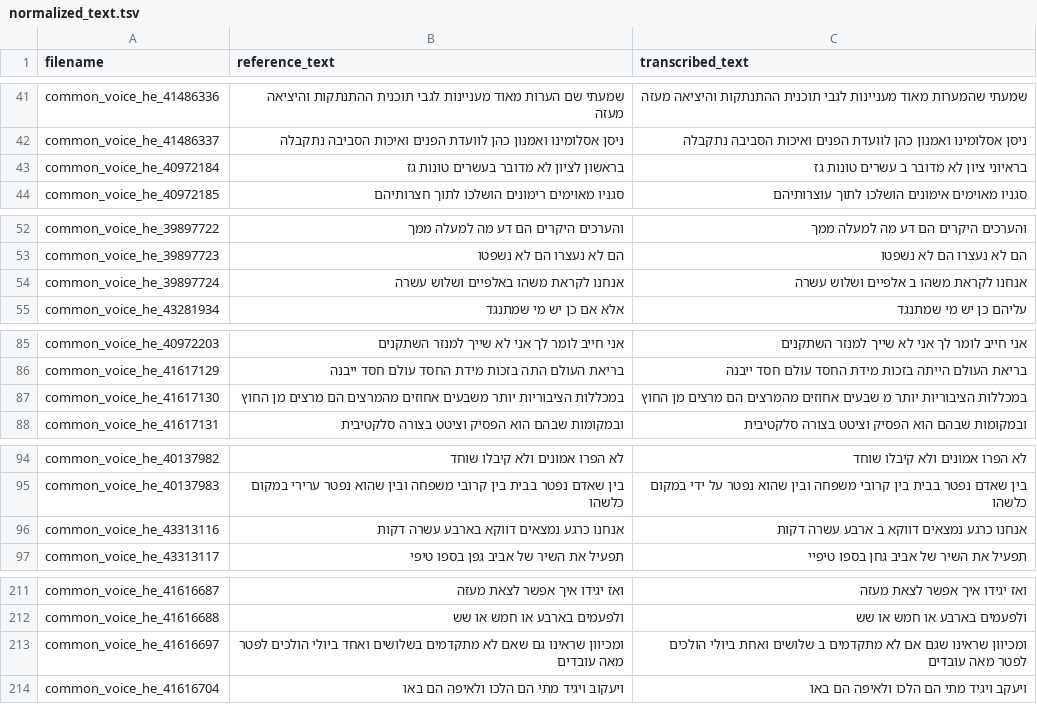
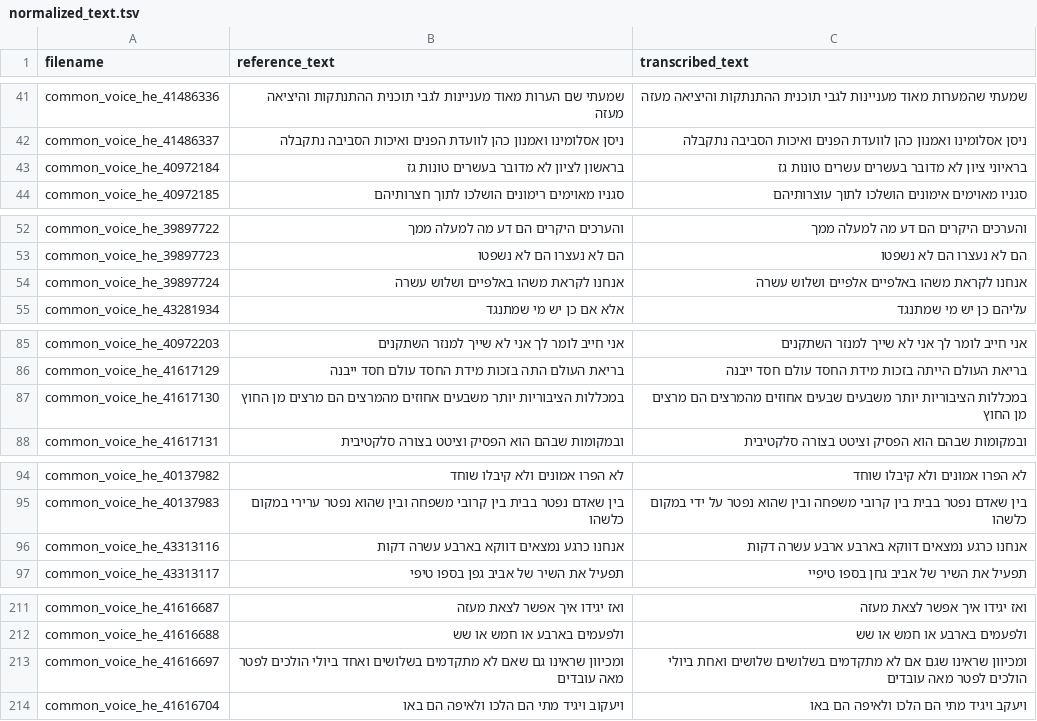
Before and after one commit to stavco9/speechingrec-final-project, a TSV file: src/normalized_text.tsv, drawn as a sheet; only a part is shown, gaps mark what is left out; the diff covers the shown part only.

```diff
--- a/src/normalized_text.tsv
+++ b/src/normalized_text.tsv
@@ -42,3 +42,3 @@ common_voice_he_41486336	שמעתי שם הערות מאוד מעניינות ל
 common_voice_he_41486337	ניסן אסלומינו ואמנון כהן לוועדת הפנים ואיכות הסביבה נתקבלה	ניסן אסלומינו ואמנון כהן לוועדת הפנים ואיכות הסביבה נתקבלה
-common_voice_he_40972184	בראשון לציון לא מדובר בעשרים טונות גז	בראיוני ציון לא מדובר ב עשרים טונות גז
+common_voice_he_40972184	בראשון לציון לא מדובר בעשרים טונות גז	בראיוני ציון לא מדובר בעשרים עשרים טונות גז
 common_voice_he_40972185	סגניו מאוימים רימונים הושלכו לתוך חצרותיהם	סגניו מאוימים אימונים הושלכו לתוך עוצרותיהם
@@ -53,3 +53,3 @@ common_voice_he_39897722	והערכים היקרים הם דע מה למעלה
 common_voice_he_39897723	הם לא נעצרו הם לא נשפטו	הם לא נעצרו הם לא נשפטו
-common_voice_he_39897724	אנחנו לקראת משהו באלפיים ושלוש עשרה	אנחנו לקראת משהו ב אלפיים ושלוש עשרה
+common_voice_he_39897724	אנחנו לקראת משהו באלפיים ושלוש עשרה	אנחנו לקראת משהו באלפיים אלפיים ושלוש עשרה
 common_voice_he_43281934	אלא אם כן יש מי שמתנגד	עליהם כן יש מי שמתנגד
@@ -86,3 +86,3 @@ common_voice_he_40972203	אני חייב לומר לך אני לא שייך למ
 common_voice_he_41617129	בריאת העולם התה בזכות מידת החסד עולם חסד ייבנה	בריאת העולם הייתה בזכות מידת החסד עולם חסד ייבנה
-common_voice_he_41617130	במכללות הציבוריות יותר משבעים אחוזים מהמרצים הם מרצים מן החוץ	במכללות הציבוריות יותר מ שבעים אחוזים מהמרצים הם מרצים מן החוץ
+common_voice_he_41617130	במכללות הציבוריות יותר משבעים אחוזים מהמרצים הם מרצים מן החוץ	במכללות הציבוריות יותר משבעים שבעים אחוזים מהמרצים הם מרצים מן החוץ
 common_voice_he_41617131	ובמקומות שבהם הוא הפסיק וציטט בצורה סלקטיבית	ובמקומות שבהם הוא הפסיק וציטט בצורה סלקטיבית
@@ -95,3 +95,3 @@ common_voice_he_40137982	לא הפרו אמונים ולא קיבלו שוחד
 common_voice_he_40137983	בין שאדם נפטר בבית בין קרובי משפחה ובין שהוא נפטר ערירי במקום כלשהו	בין שאדם נפטר בבית בין קרובי משפחה ובין שהוא נפטר על ידי במקום כלשהו
-common_voice_he_43313116	אנחנו כרגע נמצאים דווקא בארבע עשרה דקות	אנחנו כרגע נמצאים דווקא ב ארבע עשרה דקות
+common_voice_he_43313116	אנחנו כרגע נמצאים דווקא בארבע עשרה דקות	אנחנו כרגע נמצאים דווקא בארבע ארבע עשרה דקות
 common_voice_he_43313117	תפעיל את השיר של אביב גפן בספו טיפי	תפעיל את השיר של אביב גחן בספו טיפיי
@@ -212,3 +212,3 @@ common_voice_he_41616687	ואז יגידו איך אפשר לצאת מעזה	ו
 common_voice_he_41616688	ולפעמים בארבע או חמש או שש	ולפעמים בארבע או חמש או שש
-common_voice_he_41616697	ומכיוון שראינו גם שאם לא מתקדמים בשלושים ואחד ביולי הולכים לפטר מאה עובדים	ומכיוון שראינו שגם אם לא מתקדמים ב שלושים ואחת ביולי הולכים לפטר מאה עובדים
+common_voice_he_41616697	ומכיוון שראינו גם שאם לא מתקדמים בשלושים ואחד ביולי הולכים לפטר מאה עובדים	ומכיוון שראינו שגם אם לא מתקדמים בשלושים שלושים ואחת ביולי הולכים לפטר מאה עובדים
 common_voice_he_41616704	ויעקוב ויגיד מתי הם הלכו ולאיפה הם באו	ויעקב ויגיד מתי הם הלכו ולאיפה הם באו
```
Also changed, not shown: 5 edited cells elsewhere in this file, src/statistics_normalized.csv, 1 other file.
